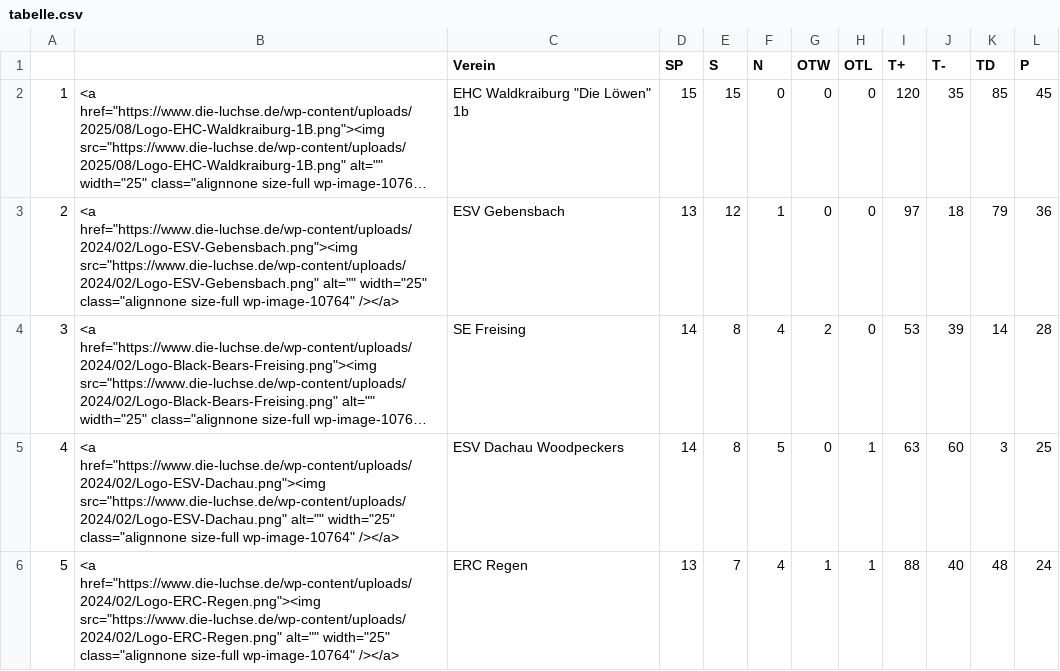
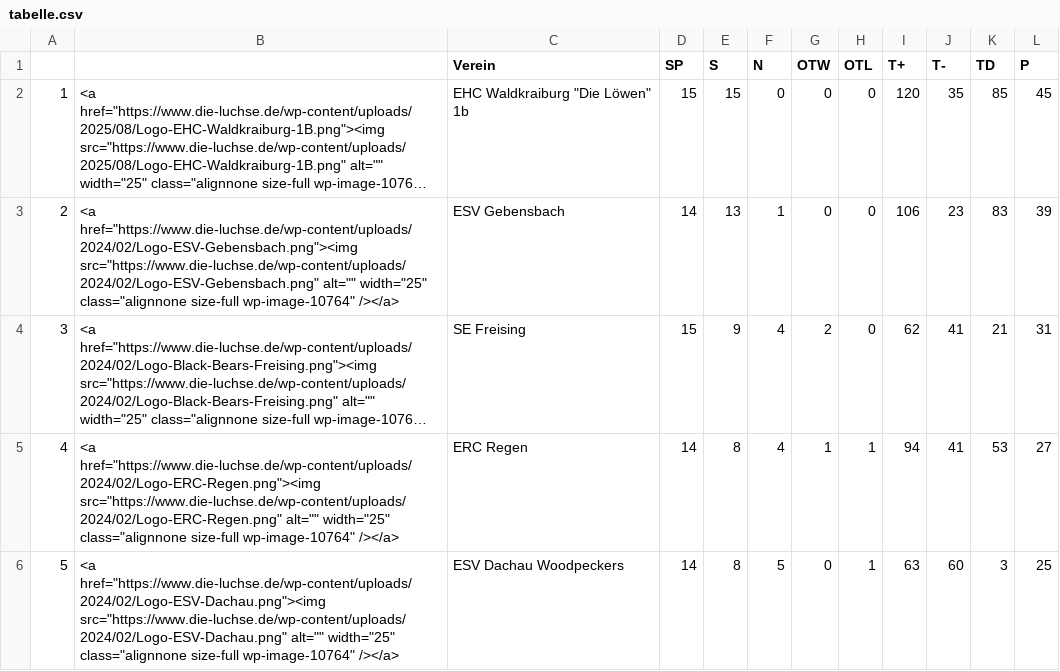
Before and after one commit to lpkiemes/mek-autotabelle, a CSV file: tabelle.csv, drawn as a sheet; only a part is shown; long unchanged cells end in …; the diff covers the shown part only; the diff names each change by its address in the sheet, - before the commit and + after, or states it on an @@ line.

```diff
--- a/tabelle.csv
+++ b/tabelle.csv
-D3 (SP): 13
+D3 (SP): 14
-E3 (S): 12
+E3 (S): 13
-I3 (T+): 97
+I3 (T+): 106
-J3 (T-): 18
+J3 (T-): 23
-K3 (TD): 79
+K3 (TD): 83
-L3 (P): 36
+L3 (P): 39
-D4 (SP): 14
+D4 (SP): 15
-E4 (S): 8
+E4 (S): 9
-I4 (T+): 53
+I4 (T+): 62
-J4 (T-): 39
+J4 (T-): 41
-K4 (TD): 14
+K4 (TD): 21
-L4 (P): 28
+L4 (P): 31
-B5: <a href="https://www.die-luchse.de/wp-content/uploads/2024/02/Logo-ESV-Dachau.png"><img src="https://www.die-luchse.de/wp-content/uploads/2024/02/Logo-ESV-Dachau.png" alt="" width="25"…
+B5: <a href="https://www.die-luchse.de/wp-content/uploads/2024/02/Logo-ERC-Regen.png"><img src="https://www.die-luchse.de/wp-content/uploads/2024/02/Logo-ERC-Regen.png" alt="" width="25"…
-C5 (Verein): ESV Dachau Woodpeckers
+C5 (Verein): ERC Regen
-F5 (N): 5
+F5 (N): 4
-G5 (OTW): 0
+G5 (OTW): 1
-I5 (T+): 63
+I5 (T+): 94
-J5 (T-): 60
+J5 (T-): 41
-K5 (TD): 3
+K5 (TD): 53
-L5 (P): 25
+L5 (P): 27
-B6: <a href="https://www.die-luchse.de/wp-content/uploads/2024/02/Logo-ERC-Regen.png"><img src="https://www.die-luchse.de/wp-content/uploads/2024/02/Logo-ERC-Regen.png" alt="" width="25"…
+B6: <a href="https://www.die-luchse.de/wp-content/uploads/2024/02/Logo-ESV-Dachau.png"><img src="https://www.die-luchse.de/wp-content/uploads/2024/02/Logo-ESV-Dachau.png" alt="" width="25"…
-C6 (Verein): ERC Regen
+C6 (Verein): ESV Dachau Woodpeckers
-D6 (SP): 13
+D6 (SP): 14
-E6 (S): 7
+E6 (S): 8
-F6 (N): 4
+F6 (N): 5
-G6 (OTW): 1
+G6 (OTW): 0
-I6 (T+): 88
+I6 (T+): 63
-J6 (T-): 40
+J6 (T-): 60
-K6 (TD): 48
+K6 (TD): 3
-L6 (P): 24
+L6 (P): 25
```
Also changed, not shown: 15 edited cells elsewhere in this file, tabelle_U13.csv, tabelle_U15.csv.
